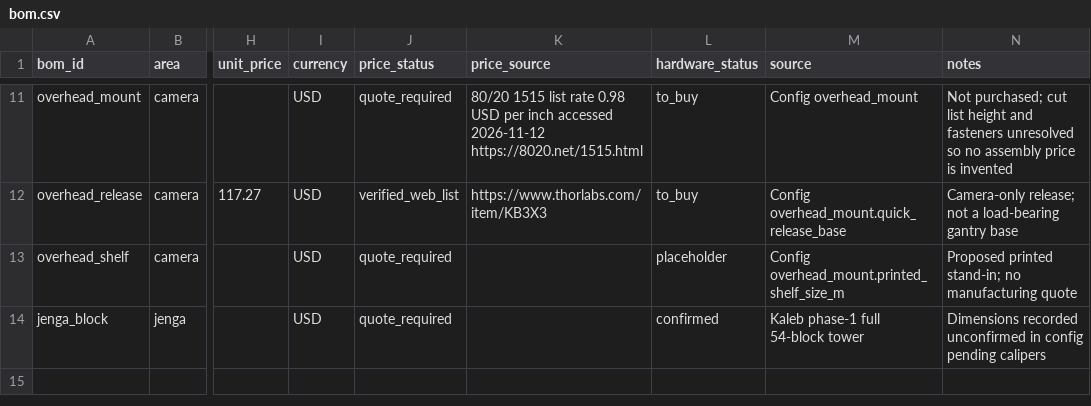
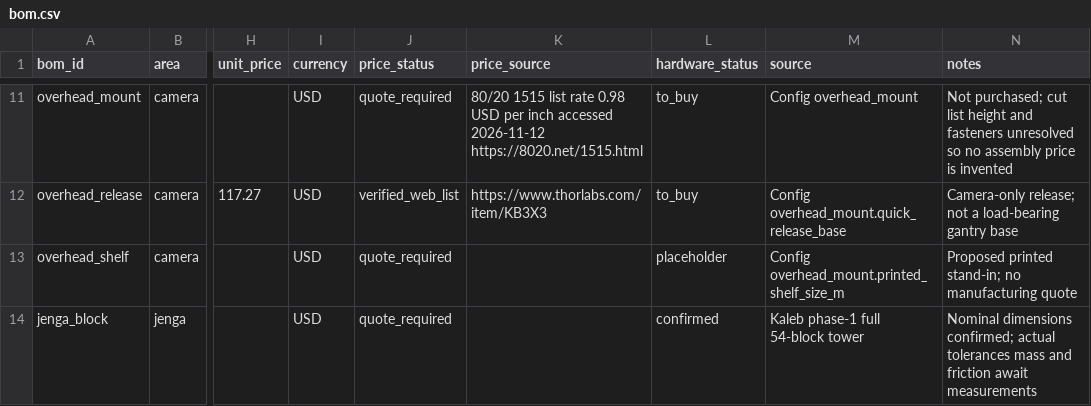
Before and after one commit to kalebcoleman/isaac-mcp, a CSV file: exts/ur5e-dt/workcell/bom.csv, drawn as a sheet; only a part is shown, gaps mark what is left out; the diff names each change by its address in the sheet, - before the commit and + after, or states it on an @@ line.

Commit message:
Validate tower replacement and align workcell contracts

```diff
--- a/exts/ur5e-dt/workcell/bom.csv
+++ b/exts/ur5e-dt/workcell/bom.csv
-N14 (notes): Dimensions recorded unconfirmed in config pending calipers
+N14 (notes): Nominal dimensions confirmed; actual tolerances mass and friction await measurements
```
Also changed, not shown: 6 other files.
